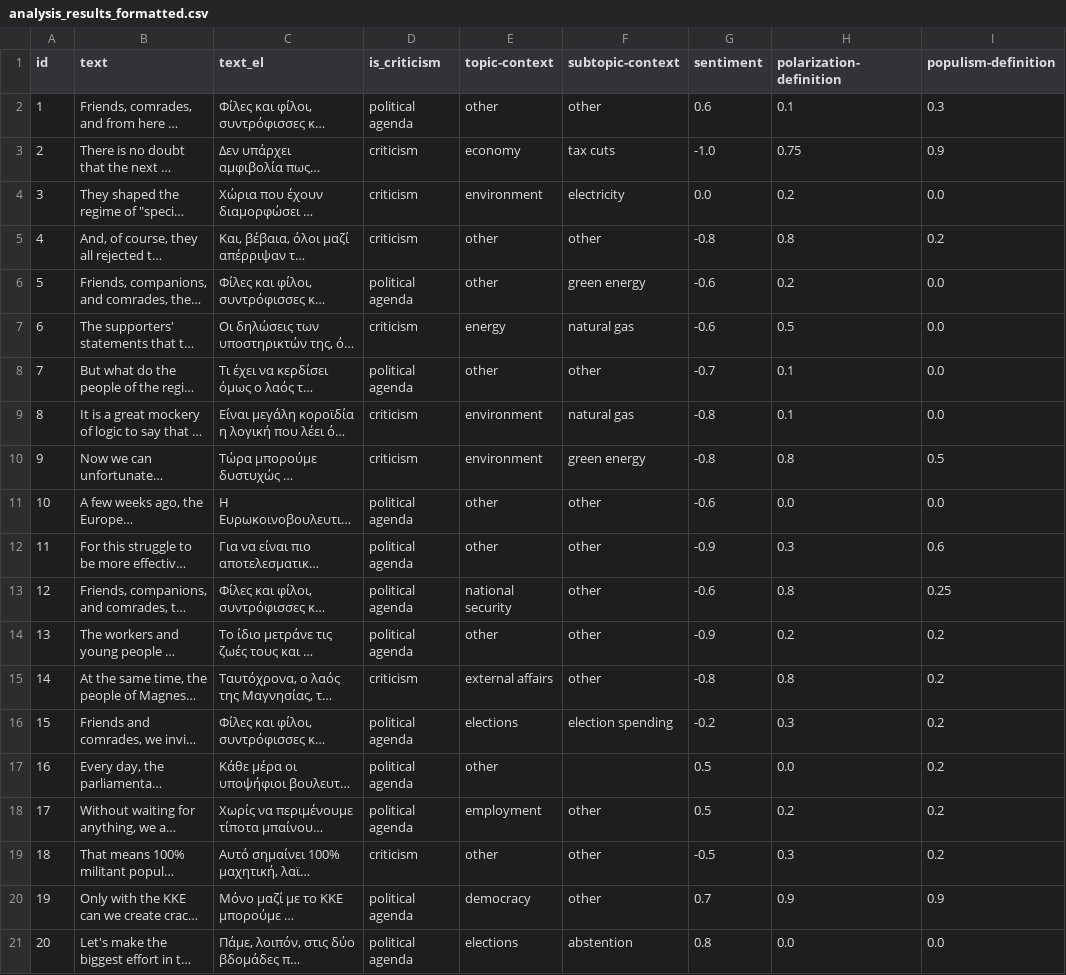
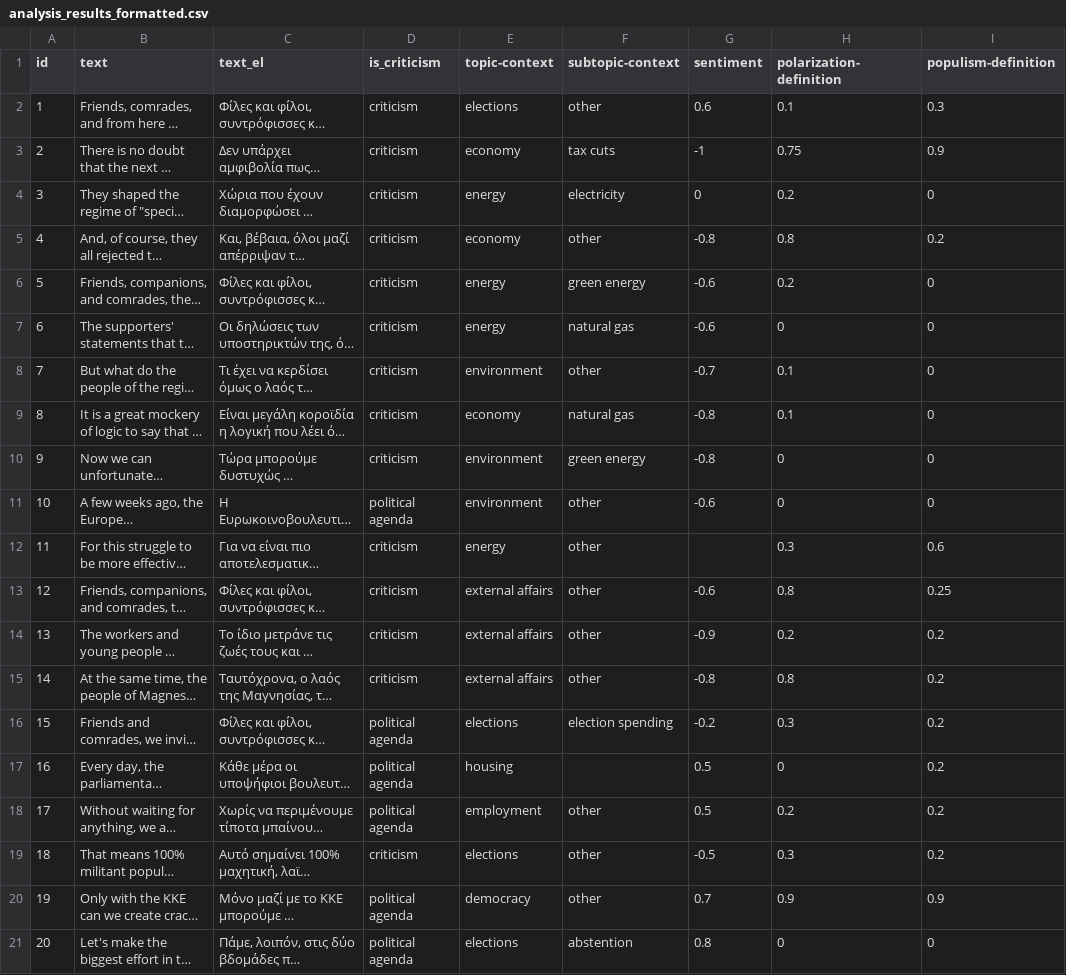
Before and after one commit to Datalab-AUTH/imedd-political-speech-data-test, a CSV file: pre-elections-2/Koutsoumpas/Koutsoumpas_2023_06_09_Volos/analysis/final/analysis_results_formatted.csv, drawn as a sheet; only a part is shown; long unchanged cells end in …; the diff names each change by its address in the sheet, - before the commit and + after, or states it on an @@ line.

Commit message:
Updating results with fixed for speech /Users/troboukis/Desktop/Koutsoumpas_2023_06_09_Volos

```diff
--- a/pre-elections-2/Koutsoumpas/Koutsoumpas_2023_06_09_Volos/analysis/final/analysis_results_formatted.csv
+++ b/pre-elections-2/Koutsoumpas/Koutsoumpas_2023_06_09_Volos/analysis/final/analysis_results_formatted.csv
-D2 (is_criticism): political agenda
+D2 (is_criticism): criticism
-E2 (topic-context): other
+E2 (topic-context): elections
-G3 (sentiment): -1.0
+G3 (sentiment): -1
-E4 (topic-context): environment
+E4 (topic-context): energy
-G4 (sentiment): 0.0
+G4 (sentiment): 0
-I4 (populism-definition): 0.0
+I4 (populism-definition): 0
-E5 (topic-context): other
+E5 (topic-context): economy
-D6 (is_criticism): political agenda
+D6 (is_criticism): criticism
-E6 (topic-context): other
+E6 (topic-context): energy
-I6:I9 (populism-definition): 0.0
+I6:I9 (populism-definition): 0
-H7 (polarization-definition): 0.5
+H7 (polarization-definition): 0
-D8 (is_criticism): political agenda
+D8 (is_criticism): criticism
-E8 (topic-context): other
+E8 (topic-context): environment
-E9 (topic-context): environment
+E9 (topic-context): economy
-H10 (polarization-definition): 0.8
+H10 (polarization-definition): 0
-I10 (populism-definition): 0.5
+I10 (populism-definition): 0
-E11 (topic-context): other
+E11 (topic-context): environment
-H11 (polarization-definition): 0.0
+H11 (polarization-definition): 0
-I11 (populism-definition): 0.0
+I11 (populism-definition): 0
-D12:D14 (is_criticism): political agenda
+D12:D14 (is_criticism): criticism
-E12 (topic-context): other
+E12 (topic-context): energy
-G12 (sentiment): -0.9
+G12 (sentiment): (empty)
-E13 (topic-context): national security
+E13 (topic-context): external affairs
-E14 (topic-context): other
+E14 (topic-context): external affairs
-E17 (topic-context): other
+E17 (topic-context): housing
-H17 (polarization-definition): 0.0
+H17 (polarization-definition): 0
-E19 (topic-context): other
+E19 (topic-context): elections
-H21 (polarization-definition): 0.0
+H21 (polarization-definition): 0
-I21 (populism-definition): 0.0
+I21 (populism-definition): 0
```
Also changed, not shown: 21 other files.
